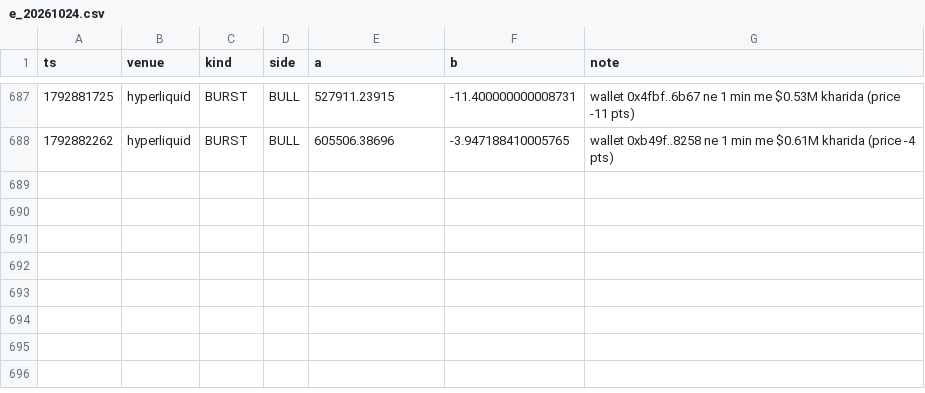
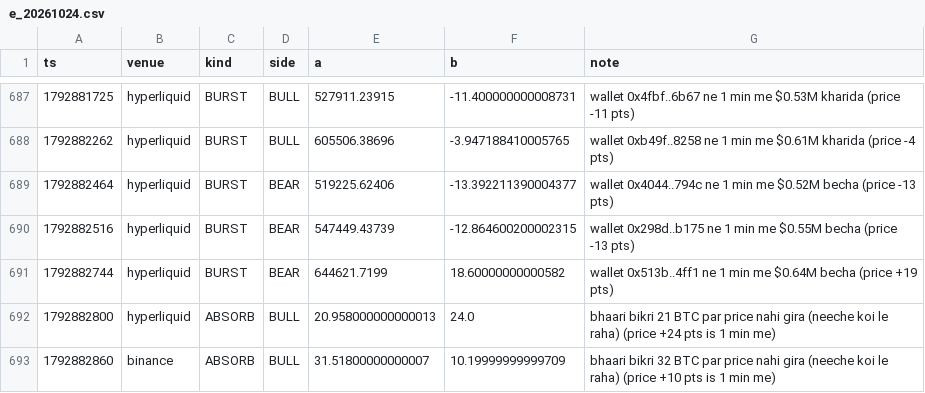
Before and after one commit to Maddysingh06/market-data, a CSV file: data/e_20261024.csv, drawn as a sheet; only a part is shown, gaps mark what is left out; the diff names each change by its address in the sheet, - before the commit and + after, or states it on an @@ line.

Commit message:
data 2026-10-24 23:01:55 (+1120 rows)

```diff
--- a/data/e_20261024.csv
+++ b/data/e_20261024.csv
+row 689: 1792882464 | hyperliquid | BURST | BEAR | 519225.62406 | -13.392211390004377 | wallet 0x4044..794c ne 1 min me $0.52M becha (price -13 pts)
+row 690: 1792882516 | hyperliquid | BURST | BEAR | 547449.43739 | -12.864600200002315 | wallet 0x298d..b175 ne 1 min me $0.55M becha (price -13 pts)
+row 691: 1792882744 | hyperliquid | BURST | BEAR | 644621.7199 | 18.60000000000582 | wallet 0x513b..4ff1 ne 1 min me $0.64M becha (price +19 pts)
+row 692: 1792882800 | hyperliquid | ABSORB | BULL | 20.958000000000013 | 24.0 | bhaari bikri 21 BTC par price nahi gira (neeche koi le raha) (price +24 pts is 1 min me)
+row 693: 1792882860 | binance | ABSORB | BULL | 31.51800000000007 | 10.19999999999709 | bhaari bikri 32 BTC par price nahi gira (neeche koi le raha) (price +10 pts is 1 min me)
```
Also changed, not shown: data/w_20261024.csv, 3 other files.
